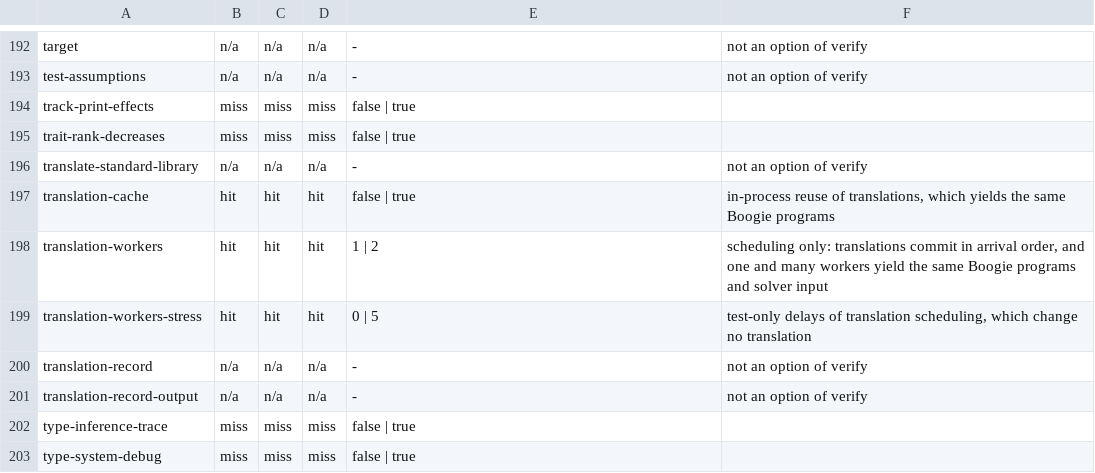
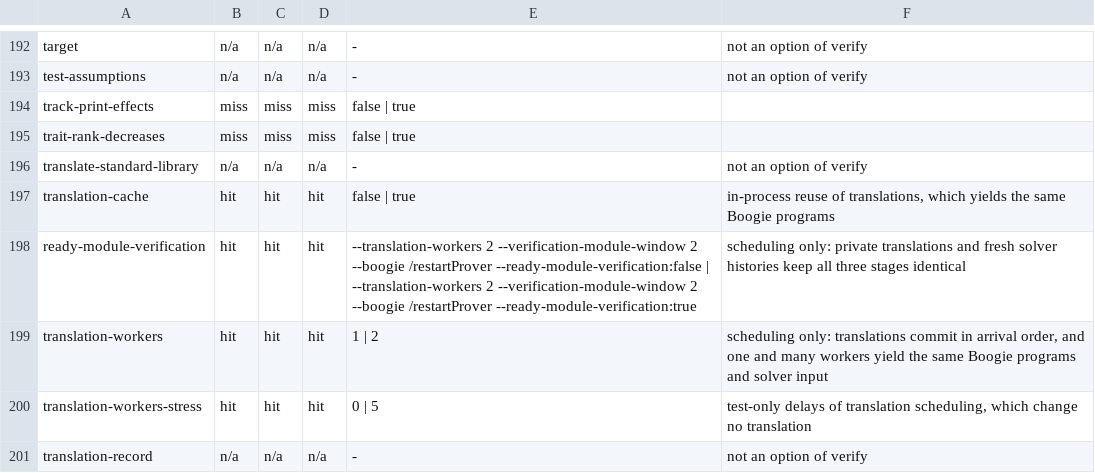
Before and after one commit to erniecohen/dafny, a TSV file: docs/dev/design/261-option-classes.tsv, drawn as a sheet; only a part is shown, gaps mark what is left out; the shorter side is filled out with more unchanged rows.

```diff
--- a/docs/dev/design/261-option-classes.tsv
+++ b/docs/dev/design/261-option-classes.tsv
@@ -197,2 +197,3 @@ translate-standard-library	n/a	n/a	n/a	-	not an option of verify
 translation-cache	hit	hit	hit	false | true	in-process reuse of translations, which yields the same Boogie programs
+ready-module-verification	hit	hit	hit	--translation-workers 2 --verification-module-window 2 --boogie /restartProver --ready-module-verification:false | --translation-workers 2 --verification-module-window 2 --boogie /restartProver --ready-module-verification:true	scheduling only: private translations and fresh solver histories keep all three stages identical
 translation-workers	hit	hit	hit	1 | 2	scheduling only: translations commit in arrival order, and one and many workers yield the same Boogie programs and solver input
```
Also changed, not shown: docs/dev/design/241-option-audit.tsv, 22 other files.
